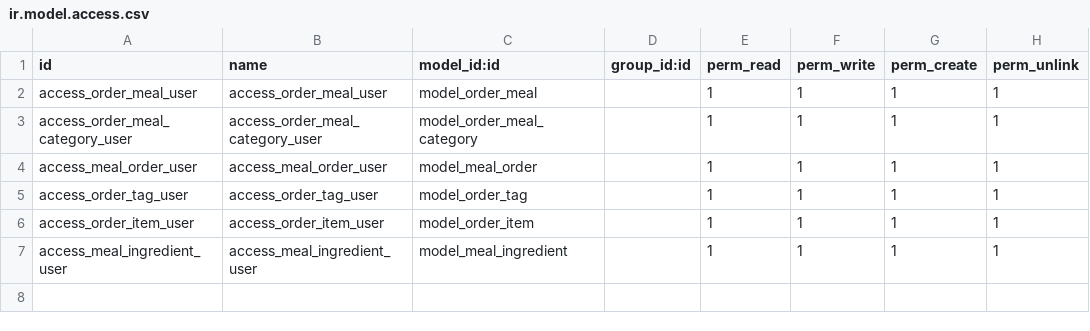
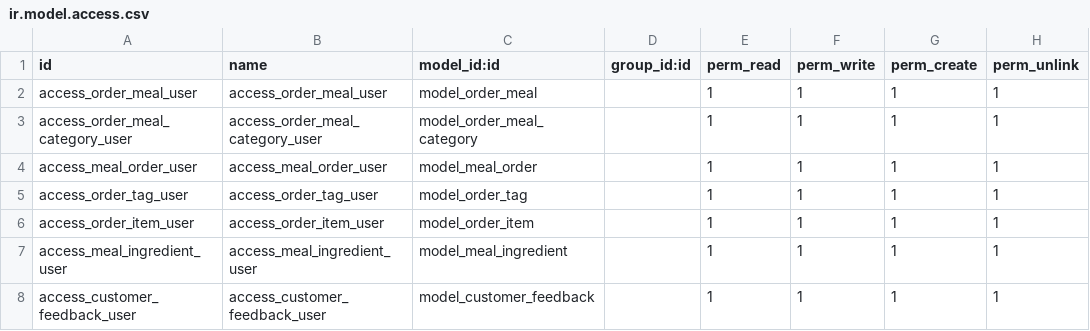
Before and after one commit to JafarKMarouf/tech_order_training, a CSV file: security/ir.model.access.csv, drawn as a sheet.

Commit message:
build customer feedback model with view

```diff
--- a/security/ir.model.access.csv
+++ b/security/ir.model.access.csv
@@ -7 +7,2 @@ access_order_item_user,access_order_item_user,model_order_item,,1,1,1,1
 access_meal_ingredient_user,access_meal_ingredient_user,model_meal_ingredient,,1,1,1,1
+access_customer_feedback_user,access_customer_feedback_user,model_customer_feedback,,1,1,1,1
```
Also changed, not shown: 4 other files.
